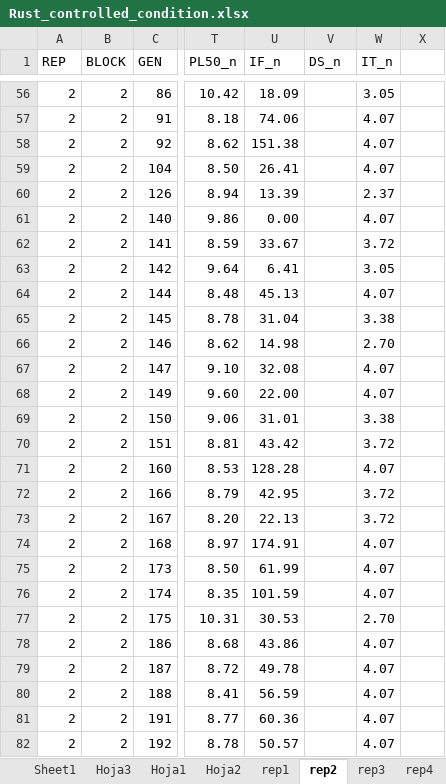
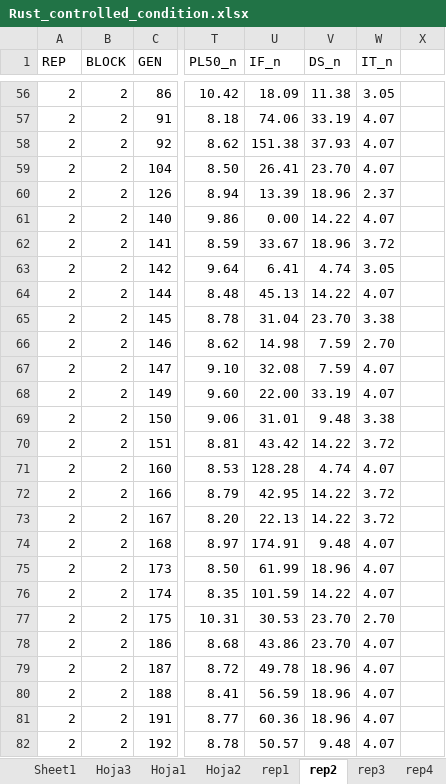
Before and after one commit to SalvaOsuna/Rust-collection, an Excel workbook: data/Rust_controlled_condition.xlsx, sheet rep2, drawn as a sheet; only a part is shown, gaps mark what is left out; values as stored, in another font and other column widths than the file's, no borders; the diff covers the shown part only; the diff names each change by its address in the sheet, - before the commit and + after, or states it on an @@ line.

```diff
--- a/data/Rust_controlled_condition.xlsx (sheet rep2)
+++ b/data/Rust_controlled_condition.xlsx (sheet rep2)
-V56 (DS_n): (empty)
+V56 (DS_n): 11.38
-V57 (DS_n): (empty)
+V57 (DS_n): 33.19
-V58 (DS_n): (empty)
+V58 (DS_n): 37.93
-V59 (DS_n): (empty)
+V59 (DS_n): 23.70
-V60 (DS_n): (empty)
+V60 (DS_n): 18.96
-V61 (DS_n): (empty)
+V61 (DS_n): 14.22
-V62 (DS_n): (empty)
+V62 (DS_n): 18.96
-V63 (DS_n): (empty)
+V63 (DS_n): 4.74
-V64 (DS_n): (empty)
+V64 (DS_n): 14.22
-V65 (DS_n): (empty)
+V65 (DS_n): 23.70
-V66:V67 (DS_n): (empty)
+V66:V67 (DS_n): 7.59
-V68 (DS_n): (empty)
+V68 (DS_n): 33.19
-V69 (DS_n): (empty)
+V69 (DS_n): 9.48
-V70 (DS_n): (empty)
+V70 (DS_n): 14.22
-V71 (DS_n): (empty)
+V71 (DS_n): 4.74
-V72:V73 (DS_n): (empty)
+V72:V73 (DS_n): 14.22
-V74 (DS_n): (empty)
+V74 (DS_n): 9.48
-V75 (DS_n): (empty)
+V75 (DS_n): 18.96
-V76 (DS_n): (empty)
+V76 (DS_n): 14.22
-V77:V78 (DS_n): (empty)
+V77:V78 (DS_n): 23.70
-V79:V81 (DS_n): (empty)
+V79:V81 (DS_n): 18.96
-V82 (DS_n): (empty)
+V82 (DS_n): 9.48
```
Also changed, not shown: 290 edited cells elsewhere in this sheet, sheet CC_n.
